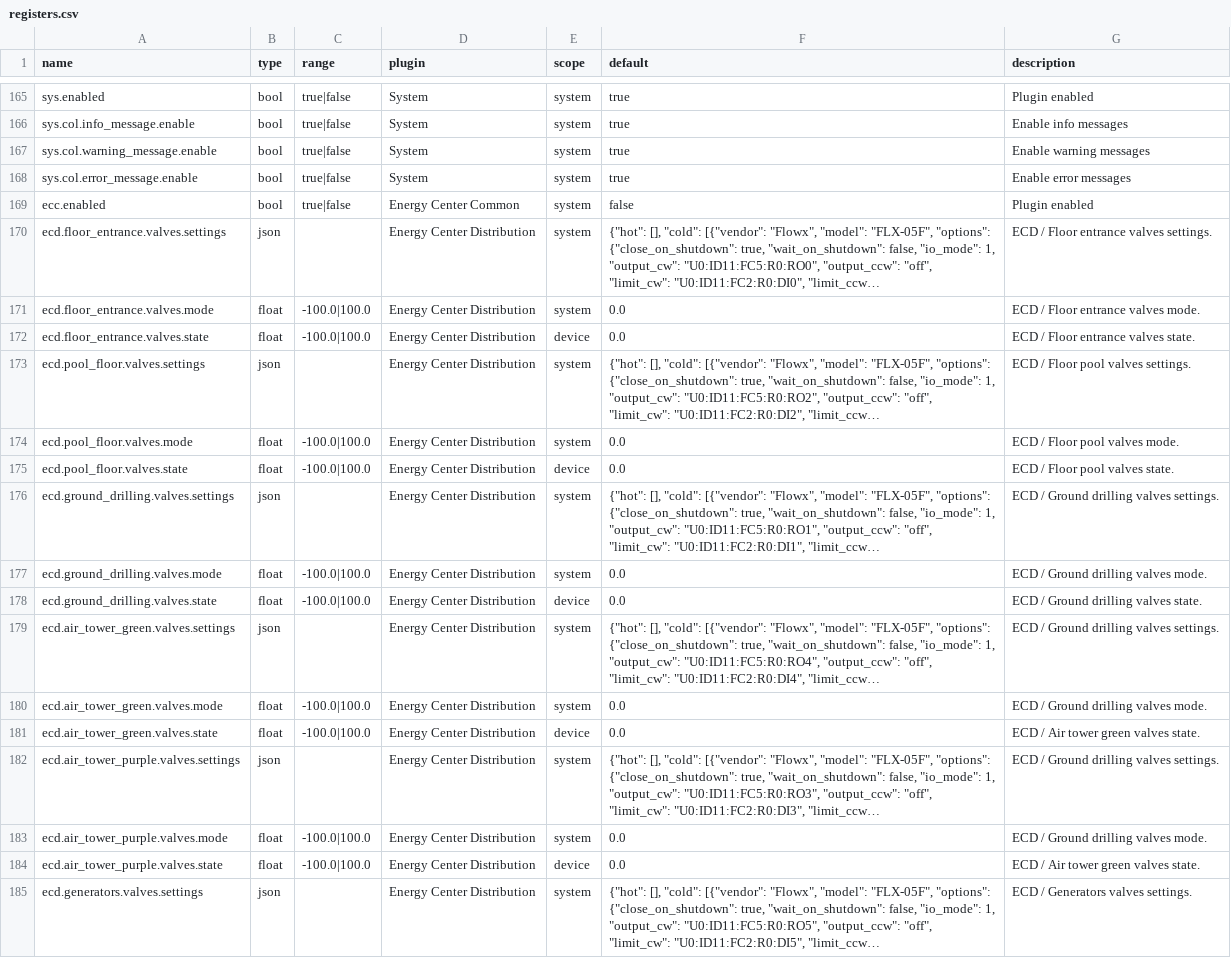
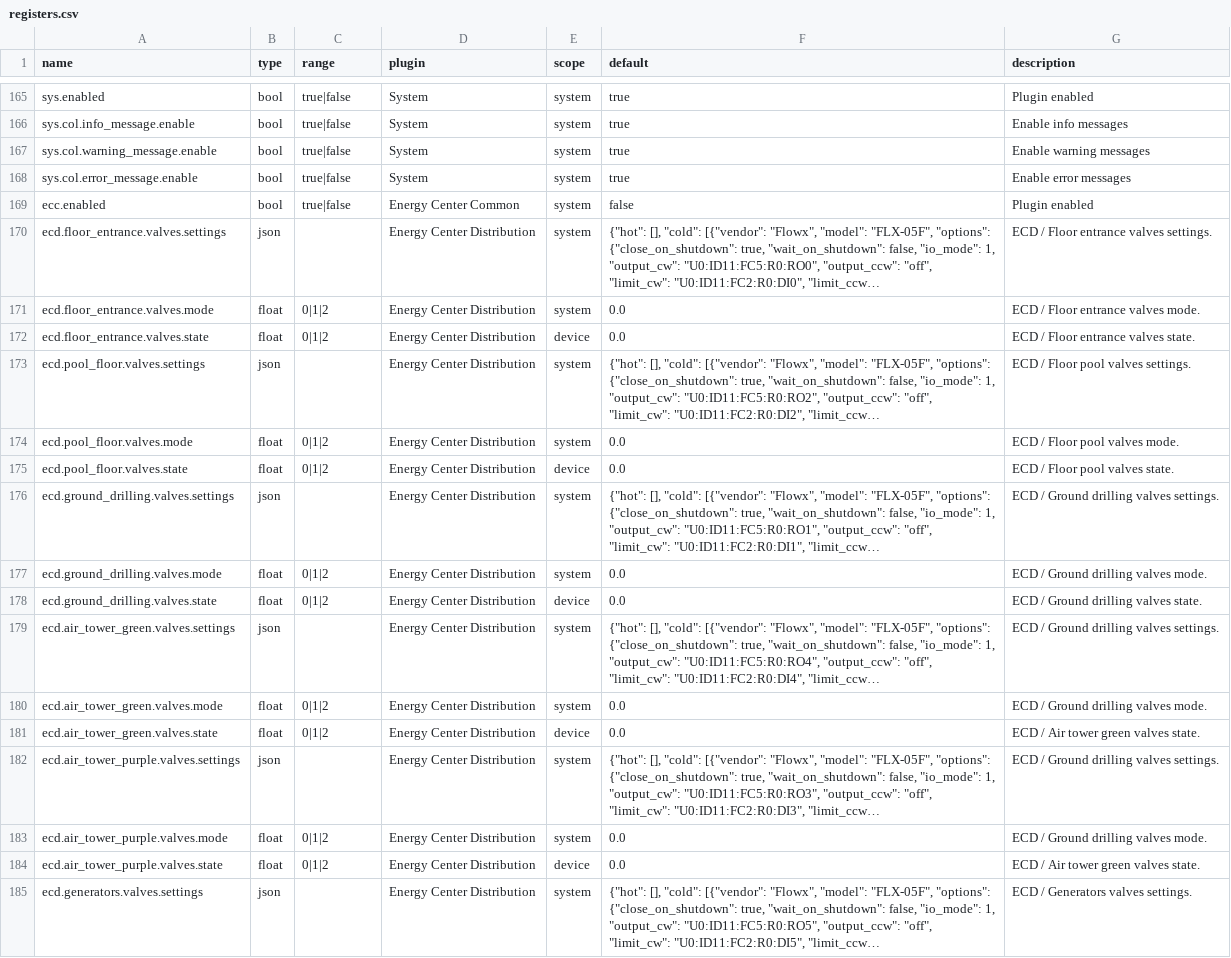
Before and after one commit to bgerp/ztm, a CSV file: registers.csv, drawn as a sheet; only a part is shown, gaps mark what is left out; long unchanged cells end in …; the diff covers the shown part only; the diff names each change by its address in the sheet, - before the commit and + after, or states it on an @@ line.

Commit message:
Change valves modes and states ranges

```diff
--- a/registers.csv
+++ b/registers.csv
-C171:C172 (range): -100.0|100.0
+C171:C172 (range): 0|1|2
-C174:C175 (range): -100.0|100.0
+C174:C175 (range): 0|1|2
-C177:C178 (range): -100.0|100.0
+C177:C178 (range): 0|1|2
-C180:C181 (range): -100.0|100.0
+C180:C181 (range): 0|1|2
-C183:C184 (range): -100.0|100.0
+C183:C184 (range): 0|1|2
```
Also changed, not shown: 24 edited cells elsewhere in this file, 1 other file.
